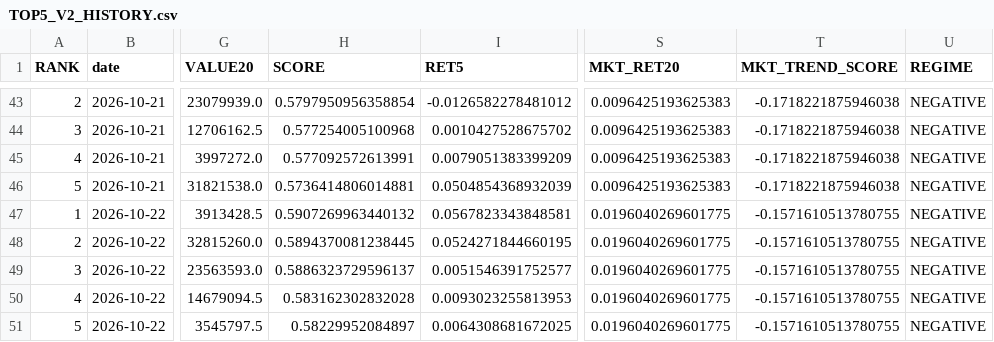
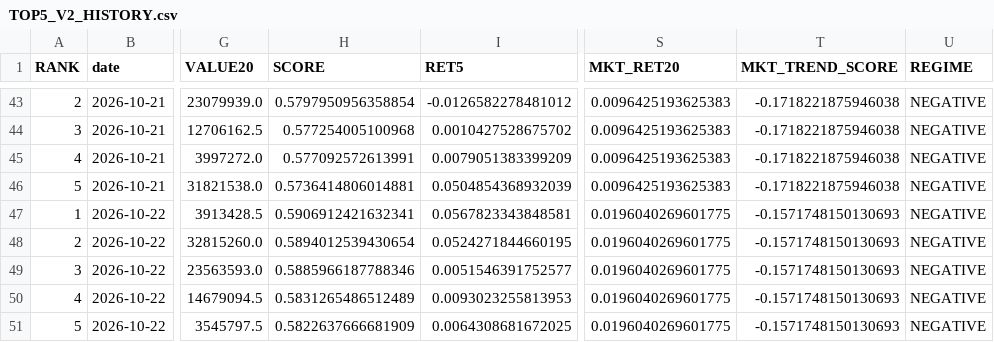
Before and after one commit to karenmanucian1-commits/TOP_5_CO_PHIEU_GPT, a CSV file: TOP5_V2_HISTORY.csv, drawn as a sheet; only a part is shown, gaps mark what is left out; the diff names each change by its address in the sheet, - before the commit and + after, or states it on an @@ line.

Commit message:
Update TOP5 history

```diff
--- a/TOP5_V2_HISTORY.csv
+++ b/TOP5_V2_HISTORY.csv
-H47 (SCORE): 0.5907269963440132
+H47 (SCORE): 0.5906912421632341
-T47:T51 (MKT_TREND_SCORE): -0.1571610513780755
+T47:T51 (MKT_TREND_SCORE): -0.1571748150130693
-H48 (SCORE): 0.5894370081238445
+H48 (SCORE): 0.5894012539430654
-H49 (SCORE): 0.5886323729596137
+H49 (SCORE): 0.5885966187788346
-H50 (SCORE): 0.583162302832028
+H50 (SCORE): 0.5831265486512489
-H51 (SCORE): 0.58229952084897
+H51 (SCORE): 0.5822637666681909
```
